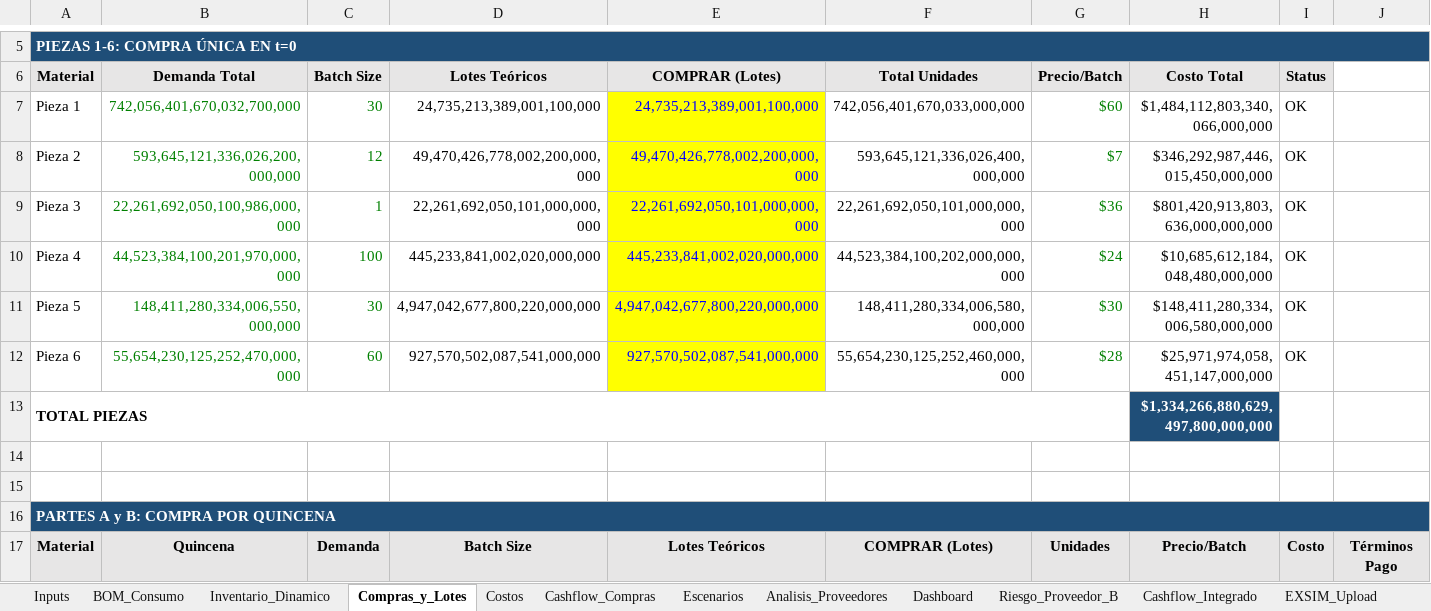
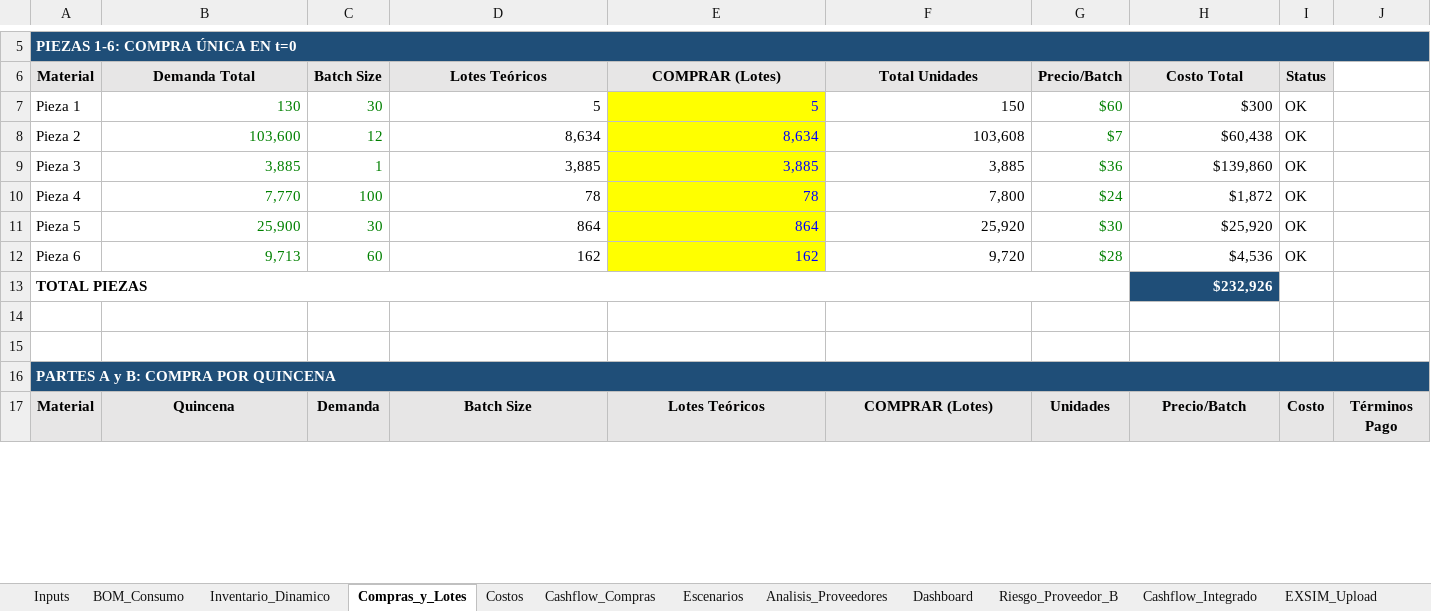
Before and after one commit to albertoquiroga-ctrl/BusinessSim, an Excel workbook: EXSIM_Mezquite_Purchasing_CORREGIDO.xlsx, sheet Compras_y_Lotes, drawn as a sheet; only a part is shown, gaps mark what is left out; values as stored, in another font and other column widths than the file's, no borders; the diff covers the shown part only; the diff names each change by its address in the sheet, - before the commit and + after, or states it on an @@ line.

```diff
--- a/EXSIM_Mezquite_Purchasing_CORREGIDO.xlsx (sheet Compras_y_Lotes)
+++ b/EXSIM_Mezquite_Purchasing_CORREGIDO.xlsx (sheet Compras_y_Lotes)
-B7 (Demanda Total): 742,056,401,670,032,700,000
+B7 (Demanda Total): 130
-D7 (Lotes Teóricos): 24,735,213,389,001,100,000
+D7 (Lotes Teóricos): 5
-E7 (COMPRAR (Lotes)): 24,735,213,389,001,100,000
+E7 (COMPRAR (Lotes)): 5
-F7 (Total Unidades): 742,056,401,670,033,000,000
+F7 (Total Unidades): 150
-H7 (Costo Total): $1,484,112,803,340,066,000,000
+H7 (Costo Total): $300
-B8 (Demanda Total): 593,645,121,336,026,200,000,000
+B8 (Demanda Total): 103,600
-D8 (Lotes Teóricos): 49,470,426,778,002,200,000,000
+D8 (Lotes Teóricos): 8,634
-E8 (COMPRAR (Lotes)): 49,470,426,778,002,200,000,000
+E8 (COMPRAR (Lotes)): 8,634
-F8 (Total Unidades): 593,645,121,336,026,400,000,000
+F8 (Total Unidades): 103,608
-H8 (Costo Total): $346,292,987,446,015,450,000,000
+H8 (Costo Total): $60,438
-B9 (Demanda Total): 22,261,692,050,100,986,000,000
+B9 (Demanda Total): 3,885
-D9 (Lotes Teóricos): 22,261,692,050,101,000,000,000
+D9 (Lotes Teóricos): 3,885
-E9 (COMPRAR (Lotes)): 22,261,692,050,101,000,000,000
+E9 (COMPRAR (Lotes)): 3,885
-F9 (Total Unidades): 22,261,692,050,101,000,000,000
+F9 (Total Unidades): 3,885
-H9 (Costo Total): $801,420,913,803,636,000,000,000
+H9 (Costo Total): $139,860
-B10 (Demanda Total): 44,523,384,100,201,970,000,000
+B10 (Demanda Total): 7,770
-D10 (Lotes Teóricos): 445,233,841,002,020,000,000
+D10 (Lotes Teóricos): 78
-E10 (COMPRAR (Lotes)): 445,233,841,002,020,000,000
+E10 (COMPRAR (Lotes)): 78
-F10 (Total Unidades): 44,523,384,100,202,000,000,000
+F10 (Total Unidades): 7,800
-H10 (Costo Total): $10,685,612,184,048,480,000,000
+H10 (Costo Total): $1,872
-B11 (Demanda Total): 148,411,280,334,006,550,000,000
+B11 (Demanda Total): 25,900
-D11 (Lotes Teóricos): 4,947,042,677,800,220,000,000
+D11 (Lotes Teóricos): 864
-E11 (COMPRAR (Lotes)): 4,947,042,677,800,220,000,000
+E11 (COMPRAR (Lotes)): 864
-F11 (Total Unidades): 148,411,280,334,006,580,000,000
+F11 (Total Unidades): 25,920
-H11 (Costo Total): $148,411,280,334,006,580,000,000
+H11 (Costo Total): $25,920
-B12 (Demanda Total): 55,654,230,125,252,470,000,000
+B12 (Demanda Total): 9,713
-D12 (Lotes Teóricos): 927,570,502,087,541,000,000
+D12 (Lotes Teóricos): 162
-E12 (COMPRAR (Lotes)): 927,570,502,087,541,000,000
+E12 (COMPRAR (Lotes)): 162
-F12 (Total Unidades): 55,654,230,125,252,460,000,000
+F12 (Total Unidades): 9,720
-H12 (Costo Total): $25,971,974,058,451,147,000,000
+H12 (Costo Total): $4,536
-H13 (Costo Total): $1,334,266,880,629,497,800,000,000
+H13 (Costo Total): $232,926
```
Also changed, not shown: 18 edited cells elsewhere in this sheet, sheet Inventario_Dinamico, sheet Reconciliacion, sheet Riesgo_Proveedor_B, sheet Cashflow_Integrado, sheet BOM_Consumo, sheet Costos, 5 more sheets, formulas that keep their value.
